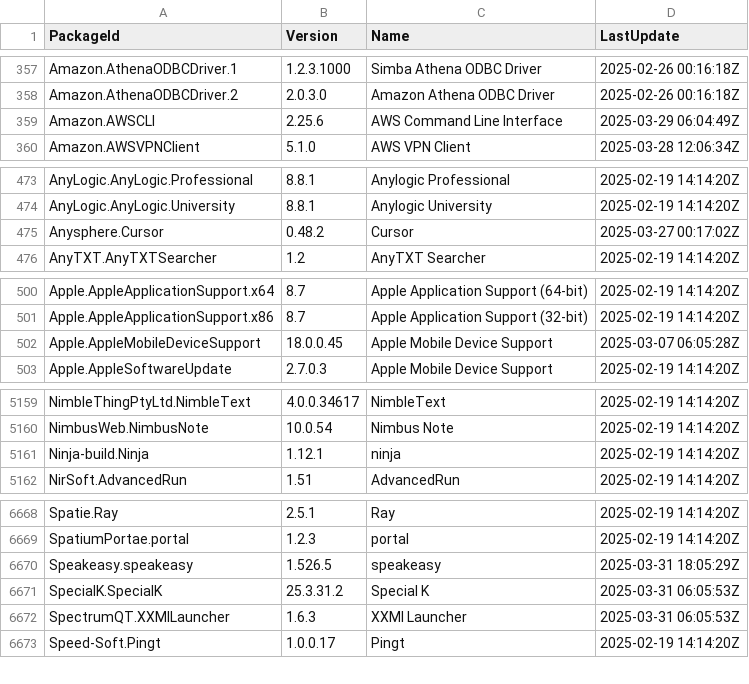
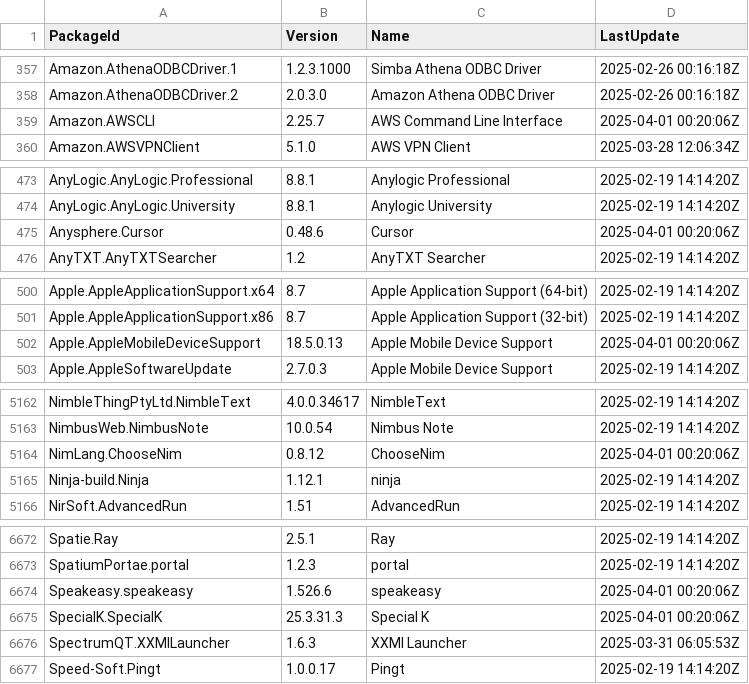
Before and after one commit to svrooij/winget-pkgs-index, a CSV file: index.v2.csv, drawn as a sheet; only a part is shown, gaps mark what is left out; the diff covers the shown part only.

```diff
--- a/index.v2.csv
+++ b/index.v2.csv
@@ -358,3 +358,3 @@
 "Amazon.AthenaODBCDriver.2","2.0.3.0","Amazon Athena ODBC Driver","2025-02-26 00:16:18Z"
-"Amazon.AWSCLI","2.25.6","AWS Command Line Interface","2025-03-29 06:04:49Z"
+"Amazon.AWSCLI","2.25.7","AWS Command Line Interface","2025-04-01 00:20:06Z"
 "Amazon.AWSVPNClient","5.1.0","AWS VPN Client","2025-03-28 12:06:34Z"
@@ -474,3 +474,3 @@
 "AnyLogic.AnyLogic.University","8.8.1","Anylogic University","2025-02-19 14:14:20Z"
-"Anysphere.Cursor","0.48.2","Cursor","2025-03-27 00:17:02Z"
+"Anysphere.Cursor","0.48.6","Cursor","2025-04-01 00:20:06Z"
 "AnyTXT.AnyTXTSearcher","1.2","AnyTXT Searcher","2025-02-19 14:14:20Z"
@@ -501,3 +501,3 @@
 "Apple.AppleApplicationSupport.x86","8.7","Apple Application Support (32-bit)","2025-02-19 14:14:20Z"
-"Apple.AppleMobileDeviceSupport","18.0.0.45","Apple Mobile Device Support","2025-03-07 06:05:28Z"
+"Apple.AppleMobileDeviceSupport","18.5.0.13","Apple Mobile Device Support","2025-04-01 00:20:06Z"
 "Apple.AppleSoftwareUpdate","2.7.0.3","Apple Mobile Device Support","2025-02-19 14:14:20Z"
@@ -5160,2 +5163,3 @@
 "NimbusWeb.NimbusNote","10.0.54","Nimbus Note","2025-02-19 14:14:20Z"
+"NimLang.ChooseNim","0.8.12","ChooseNim","2025-04-01 00:20:06Z"
 "Ninja-build.Ninja","1.12.1","ninja","2025-02-19 14:14:20Z"
@@ -6669,4 +6673,4 @@
 "SpatiumPortae.portal","1.2.3","portal","2025-02-19 14:14:20Z"
-"Speakeasy.speakeasy","1.526.5","speakeasy","2025-03-31 18:05:29Z"
-"SpecialK.SpecialK","25.3.31.2","Special K","2025-03-31 06:05:53Z"
+"Speakeasy.speakeasy","1.526.6","speakeasy","2025-04-01 00:20:06Z"
+"SpecialK.SpecialK","25.3.31.3","Special K","2025-04-01 00:20:06Z"
 "SpectrumQT.XXMILauncher","1.6.3","XXMI Launcher","2025-03-31 06:05:53Z"
```
Also changed, not shown: 3 added rows and 46 edited cells elsewhere in this file, index.csv, 2 other files.
